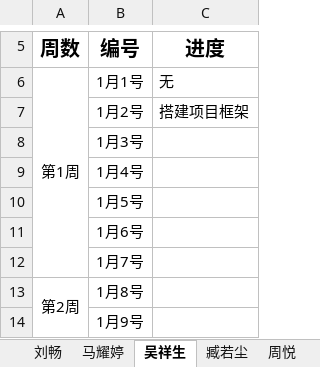
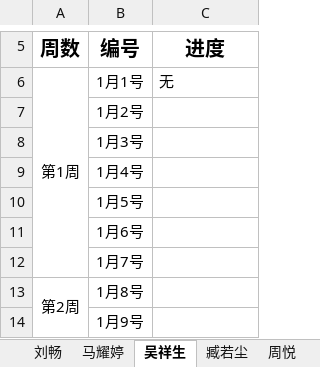
Before and after one commit to jitwxs/cloud-note, an Excel workbook: 项目进度表.xlsx, sheet 吴祥生, drawn as a sheet; only a part is shown, gaps mark what is left out; values as stored, in another font and other column widths than the file's, no borders; the diff names each change by its address in the sheet, - before the commit and + after, or states it on an @@ line.

```diff
--- a/项目进度表.xlsx (sheet 吴祥生)
+++ b/项目进度表.xlsx (sheet 吴祥生)
-C7 (进度): 搭建项目框架
+C7 (进度): (empty)
```
Also changed, not shown: sheet 马耀婷, 34 other files.
